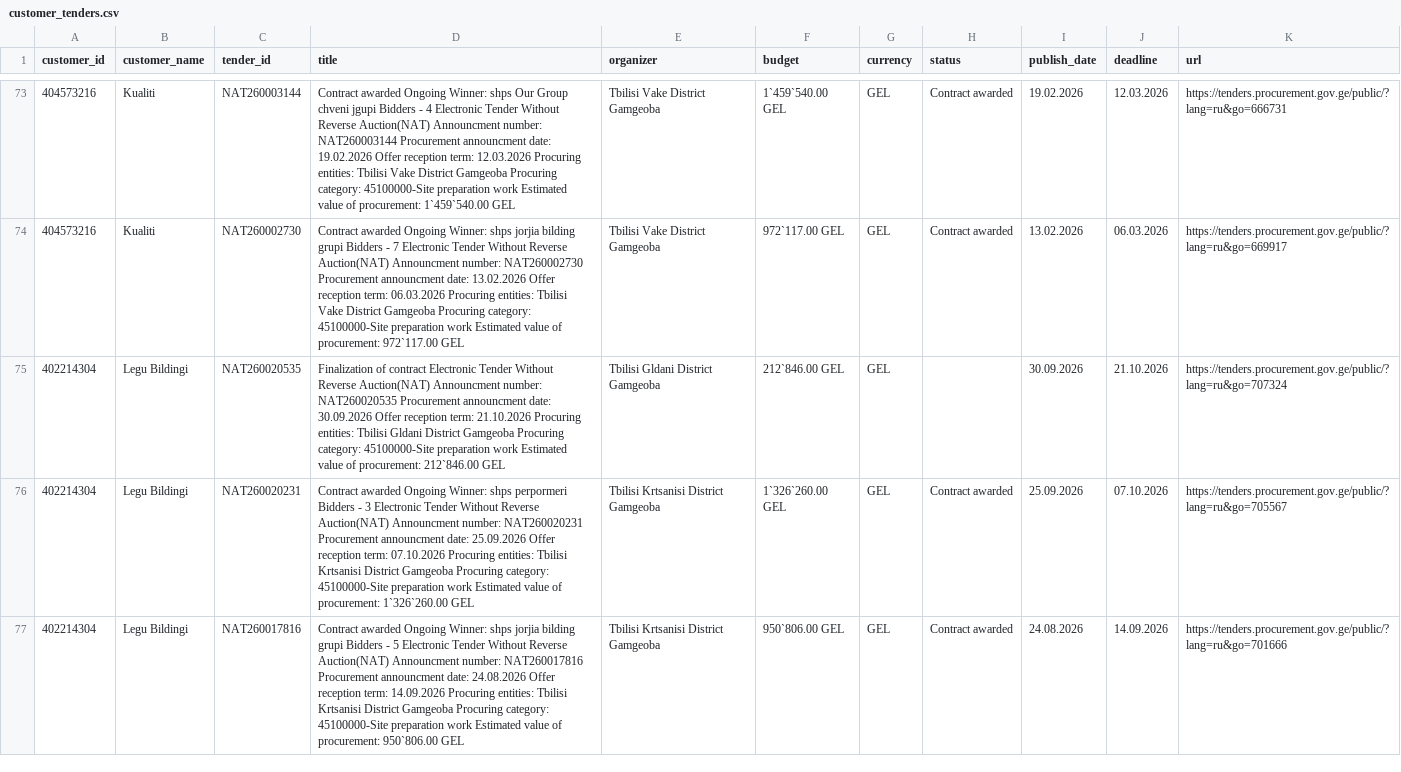
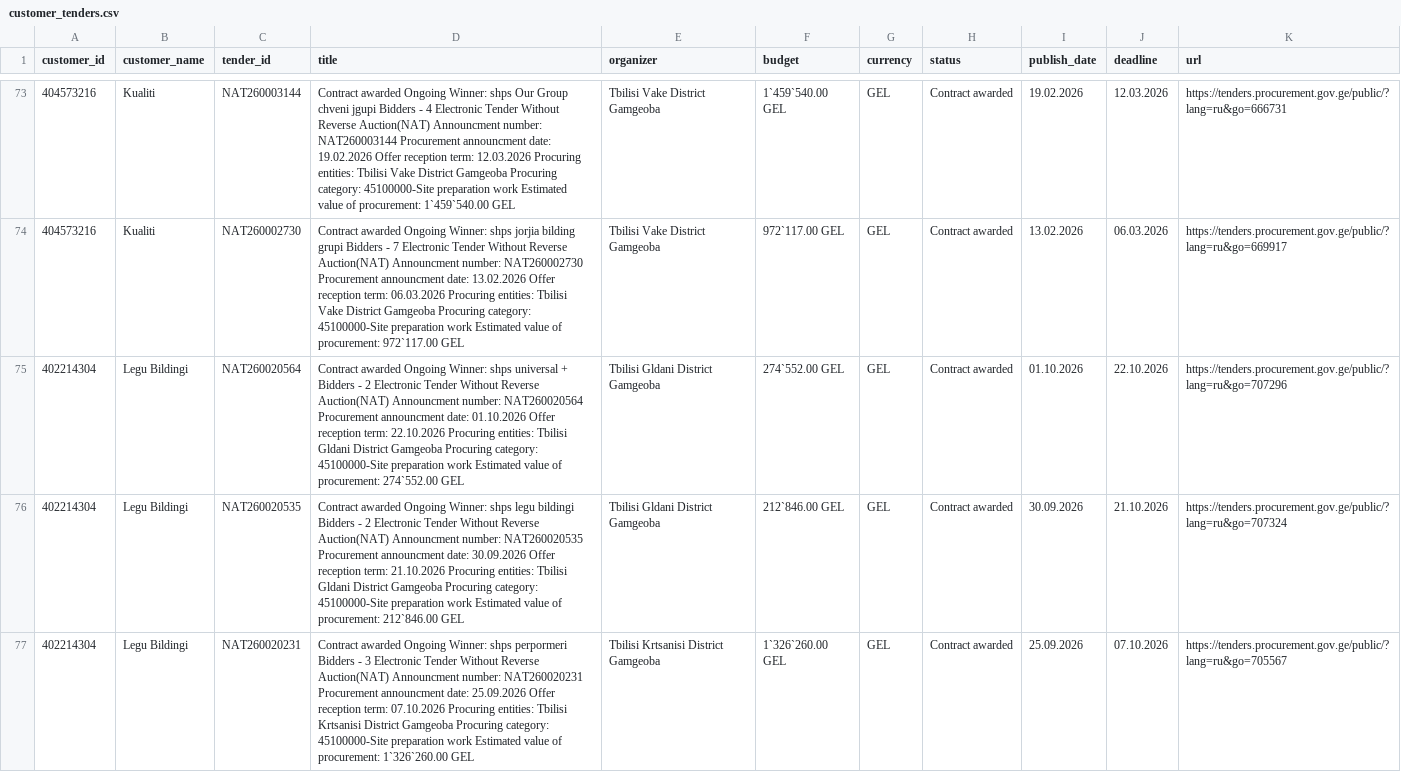
Before and after one commit to shinonkg/gpt-georgia-tender-bot, a CSV file: customer_tenders.csv, drawn as a sheet; only a part is shown, gaps mark what is left out; the shorter side is filled out with more unchanged rows; the diff covers the shown part only.

```diff
--- a/customer_tenders.csv
+++ b/customer_tenders.csv
@@ -74,3 +74,4 @@ customer_id,customer_name,tender_id,title,organizer,budget,currency,status,publi
 404573216,Kualiti,NAT260002730,Contract awarded Ongoing Winner: shps jorjia bilding grupi Bidders - 7 Electronic Tender Without Reverse Auction(NAT) Announcment number: NAT260002730 Procurement announcment date: 13.02.2026 Offer reception term: 06.03.2026 Procuring entities: Tbilisi Vake District Gamgeoba Procuring category: 45100000-Site preparation work Estimated value of procurement: 972`117.00 GEL,Tbilisi Vake District Gamgeoba,972`117.00 GEL,GEL,Contract awarded,13.02.2026,06.03.2026,https://tenders.procurement.gov.ge/public/?lang=ru&go=669917
-402214304,Legu Bildingi,NAT260020535,Finalization of contract Electronic Tender Without Reverse Auction(NAT) Announcment number: NAT260020535 Procurement announcment date: 30.09.2026 Offer reception term: 21.10.2026 Procuring entities: Tbilisi Gldani District Gamgeoba Procuring category: 45100000-Site preparation work Estimated value of procurement: 212`846.00 GEL,Tbilisi Gldani District Gamgeoba,212`846.00 GEL,GEL,,30.09.2026,21.10.2026,https://tenders.procurement.gov.ge/public/?lang=ru&go=707324
+402214304,Legu Bildingi,NAT260020564,Contract awarded Ongoing Winner: shps universal + Bidders - 2 Electronic Tender Without Reverse Auction(NAT) Announcment number: NAT260020564 Procurement announcment date: 01.10.2026 Offer reception term: 22.10.2026 Procuring entities: Tbilisi Gldani District Gamgeoba Procuring category: 45100000-Site preparation work Estimated value of procurement: 274`552.00 GEL,Tbilisi Gldani District Gamgeoba,274`552.00 GEL,GEL,Contract awarded,01.10.2026,22.10.2026,https://tenders.procurement.gov.ge/public/?lang=ru&go=707296
+402214304,Legu Bildingi,NAT260020535,Contract awarded Ongoing Winner: shps legu bildingi Bidders - 2 Electronic Tender Without Reverse Auction(NAT) Announcment number: NAT260020535 Procurement announcment date: 30.09.2026 Offer reception term: 21.10.2026 Procuring entities: Tbilisi Gldani District Gamgeoba Procuring category: 45100000-Site preparation work Estimated value of procurement: 212`846.00 GEL,Tbilisi Gldani District Gamgeoba,212`846.00 GEL,GEL,Contract awarded,30.09.2026,21.10.2026,https://tenders.procurement.gov.ge/public/?lang=ru&go=707324
 402214304,Legu Bildingi,NAT260020231,Contract awarded Ongoing Winner: shps perpormeri Bidders - 3 Electronic Tender Without Reverse Auction(NAT) Announcment number: NAT260020231 Procurement announcment date: 25.09.2026 Offer reception term: 07.10.2026 Procuring entities: Tbilisi Krtsanisi District Gamgeoba Procuring category: 45100000-Site preparation work Estimated value of procurement: 1`326`260.00 GEL,Tbilisi Krtsanisi District Gamgeoba,1`326`260.00 GEL,GEL,Contract awarded,25.09.2026,07.10.2026,https://tenders.procurement.gov.ge/public/?lang=ru&go=705567
```
Also changed, not shown: 1 added row elsewhere in this file, tenders.csv, 1 other file.
